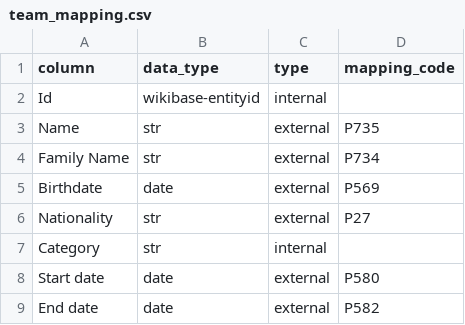
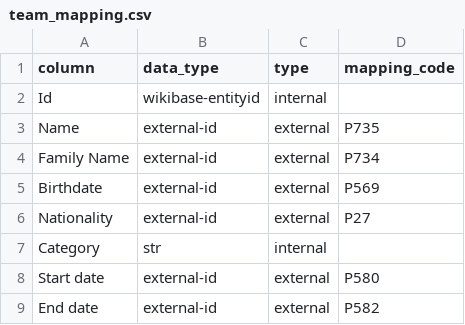
Before and after one commit to mohammadzainabbas/wikibase-nttdata, a CSV file: data/team_mapping.csv, drawn as a sheet.

Commit message:
Work in progress

```diff
--- a/data/team_mapping.csv
+++ b/data/team_mapping.csv
@@ -2,8 +2,8 @@
 Id,wikibase-entityid,internal,
-Name,str,external,P735
-Family Name,str,external,P734
-Birthdate,date,external,P569
-Nationality,str,external,P27
+Name,external-id,external,P735
+Family Name,external-id,external,P734
+Birthdate,external-id,external,P569
+Nationality,external-id,external,P27
 Category,str,internal,
-Start date,date,external,P580
-End date,date,external,P582
+Start date,external-id,external,P580
+End date,external-id,external,P582
```
